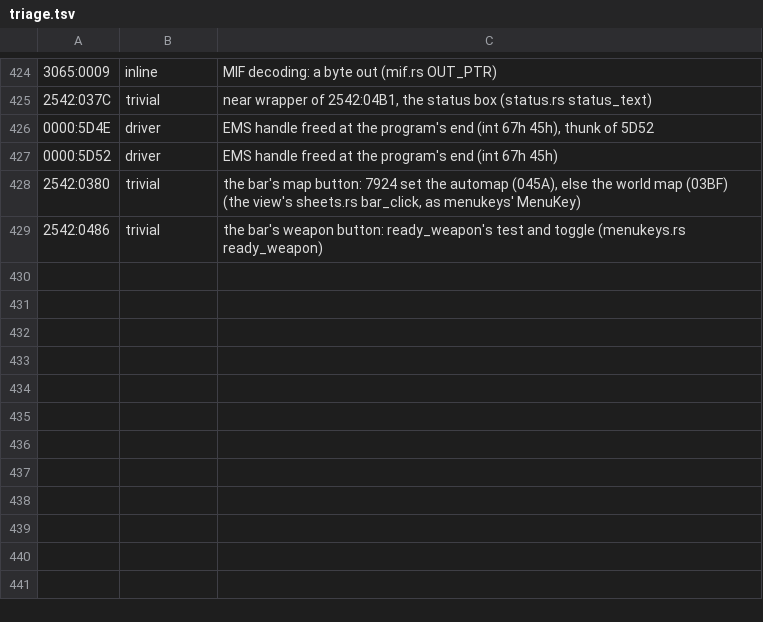
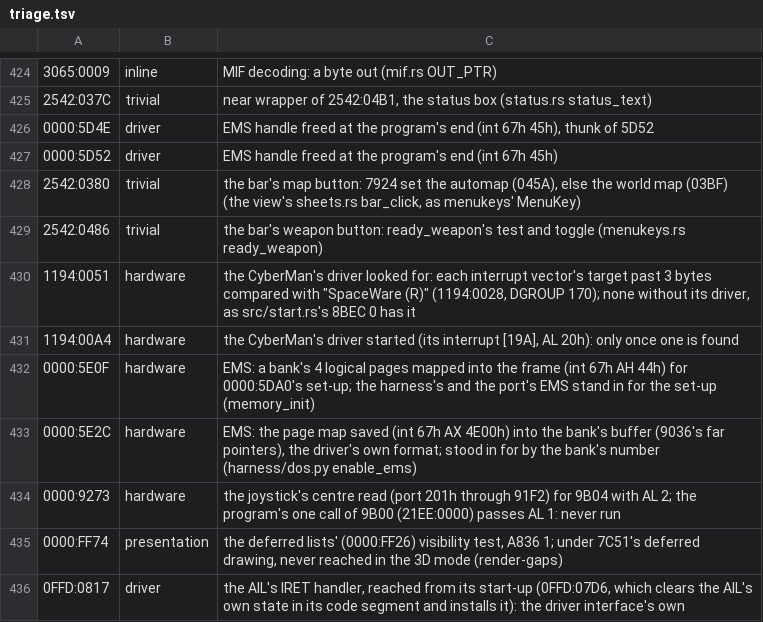
Before and after one commit to 6elphegor/tes-arena-rs, a TSV file: tools/triage.tsv, drawn as a sheet; only a part is shown, gaps mark what is left out; the diff names each change by its address in the sheet, - before the commit and + after, or states it on an @@ line.

```diff
--- a/tools/triage.tsv
+++ b/tools/triage.tsv
+row 430: 1194:0051 | hardware | the CyberMan's driver looked for: each interrupt vector's target past 3 bytes compared with "SpaceWare (R)" (1194:0028, DGROUP 170); none without its driver, as src/start.rs's 8BEC 0 has it
+row 431: 1194:00A4 | hardware | the CyberMan's driver started (its interrupt [19A], AL 20h): only once one is found
+row 432: 0000:5E0F | hardware | EMS: a bank's 4 logical pages mapped into the frame (int 67h AH 44h) for 0000:5DA0's set-up; the harness's and the port's EMS stand in for the set-up (memory_init)
+row 433: 0000:5E2C | hardware | EMS: the page map saved (int 67h AX 4E00h) into the bank's buffer (9036's far pointers), the driver's own format; stood in for by the bank's number (harness/dos.py enable_ems)
+row 434: 0000:9273 | hardware | the joystick's centre read (port 201h through 91F2) for 9B04 with AL 2; the program's one call of 9B00 (21EE:0000) passes AL 1: never run
+row 435: 0000:FF74 | presentation | the deferred lists' (0000:FF26) visibility test, A836 1; under 7C51's deferred drawing, never reached in the 3D mode (render-gaps)
+row 436: 0FFD:0817 | driver | the AIL's IRET handler, reached from its start-up (0FFD:07D6, which clears the AIL's own state in its code segment and installs it): the driver interface's own
```
Also changed, not shown: 10 other files.
